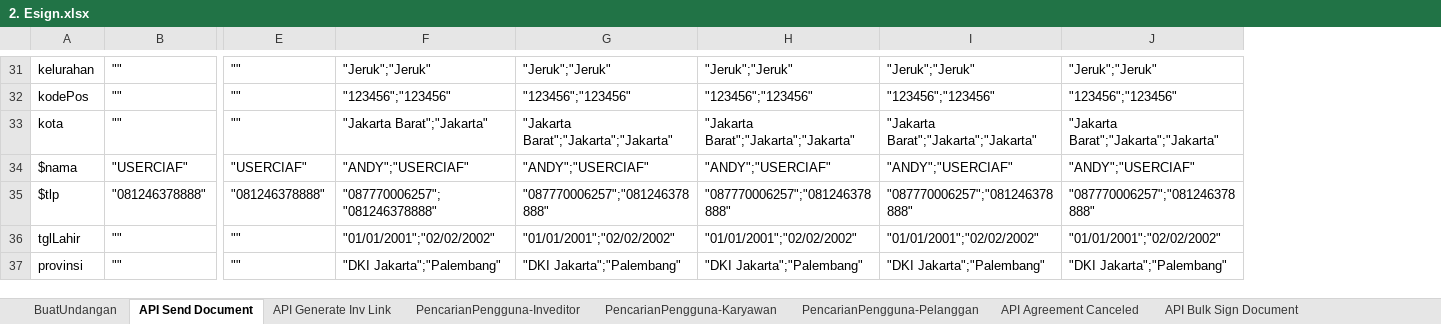
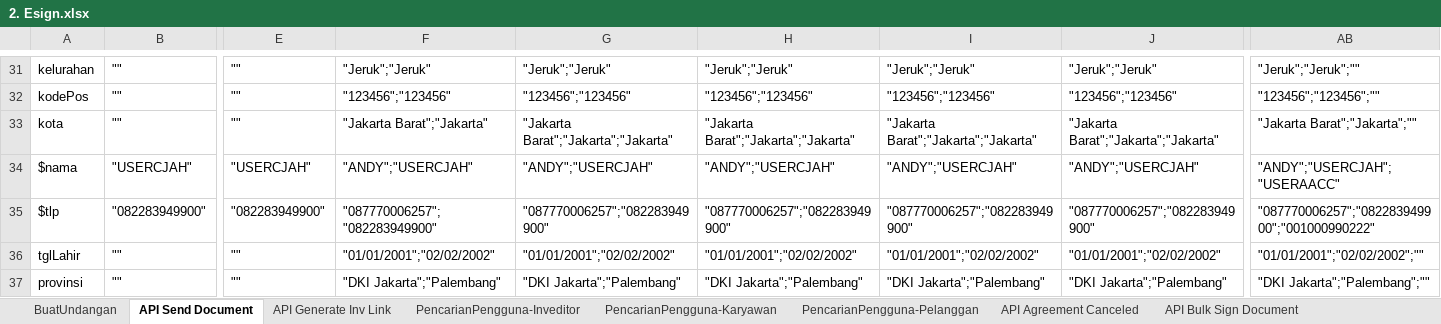
Before and after one commit to qcadins/ATeSign, an Excel workbook: Excel/2. Esign.xlsx, sheet API Send Document, drawn as a sheet; only a part is shown, gaps mark what is left out; values as stored, in another font and other column widths than the file's, no borders; the diff covers the shown part only; the diff names each change by its address in the sheet, - before the commit and + after, or states it on an @@ line.

```diff
--- a/Excel/2. Esign.xlsx (sheet API Send Document)
+++ b/Excel/2. Esign.xlsx (sheet API Send Document)
+column AB, rows 31-37: "Jeruk";"Jeruk";"" | "123456";"123456";"" | "Jakarta Barat";"Jakarta";"" | "ANDY";"USERCJAH";"USERAACC" | "087770006257";"082283949900";"001000990222" | "01/01/2001";"02/02/2002";"" | "DKI Jakarta";"Palembang";""
-B34: "USERCIAF"
+B34: "USERCJAH"
-E34: "USERCIAF"
+E34: "USERCJAH"
-F34: "ANDY";"USERCIAF"
+F34: "ANDY";"USERCJAH"
-G34: "ANDY";"USERCIAF"
+G34: "ANDY";"USERCJAH"
-H34: "ANDY";"USERCIAF"
+H34: "ANDY";"USERCJAH"
-I34: "ANDY";"USERCIAF"
+I34: "ANDY";"USERCJAH"
-J34: "ANDY";"USERCIAF"
+J34: "ANDY";"USERCJAH"
-B35: "081246378888"
+B35: "082283949900"
-E35: "081246378888"
+E35: "082283949900"
-F35: "087770006257";"081246378888"
+F35: "087770006257";"082283949900"
-G35: "087770006257";"081246378888"
+G35: "087770006257";"082283949900"
-H35: "087770006257";"081246378888"
+H35: "087770006257";"082283949900"
-I35: "087770006257";"081246378888"
+I35: "087770006257";"082283949900"
-J35: "087770006257";"081246378888"
+J35: "087770006257";"082283949900"
```
Also changed, not shown: 67 edited cells elsewhere in this sheet, sheet API Generate Inv Link, sheet BuatUndangan, other sheet tabs, formulas that keep their value.
